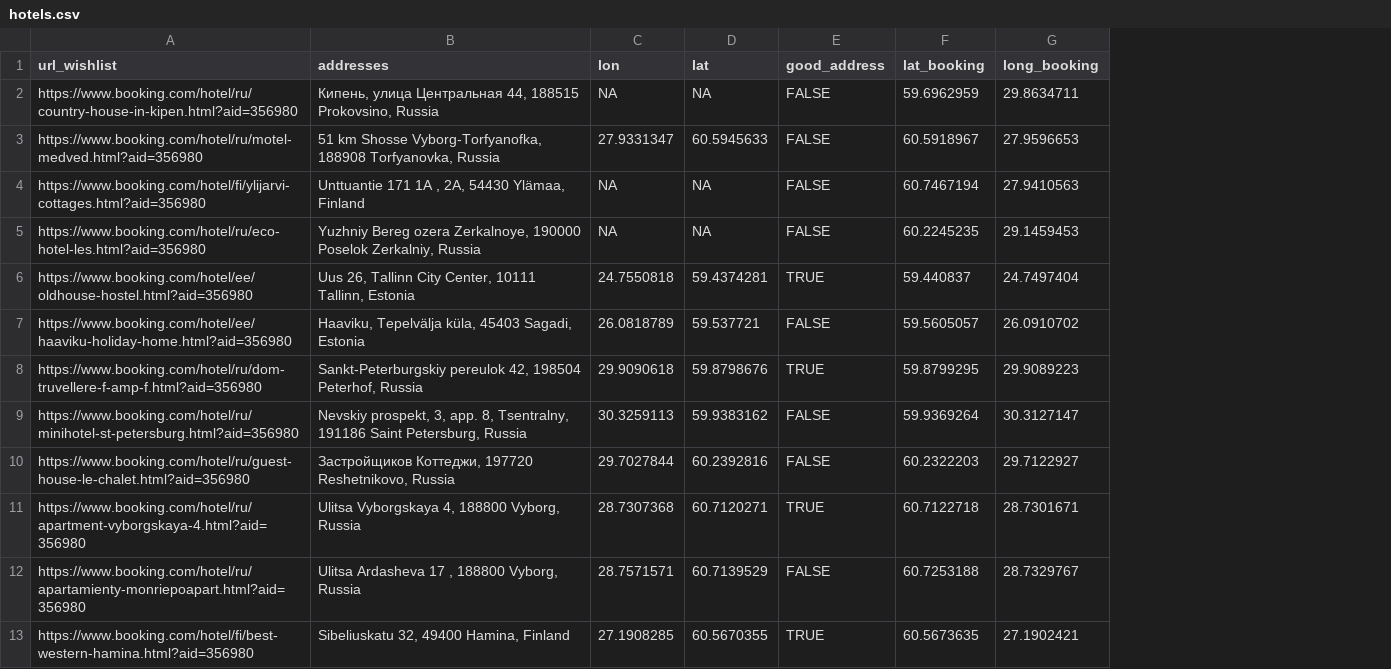
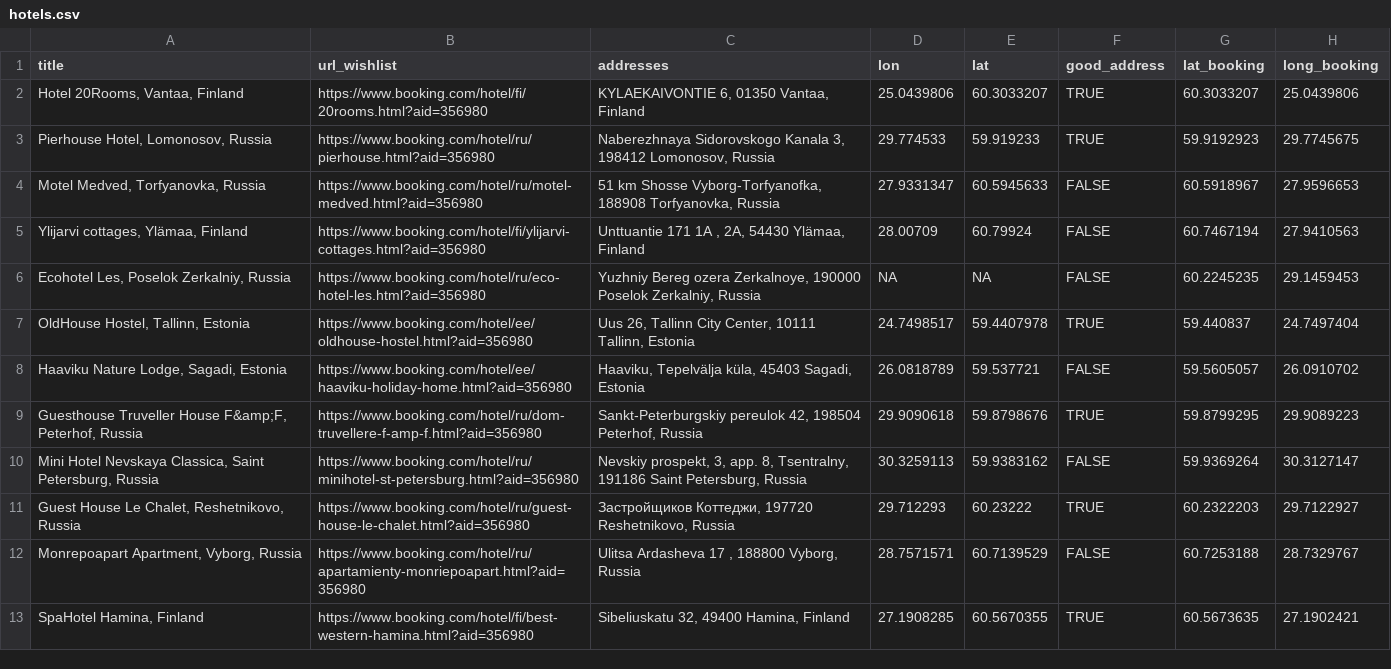
Before and after one commit to HeidiSeibold/sandbox, a CSV file: holidays2017/hotels.csv, drawn as a sheet; only a part is shown; removed rows and columns are numbered as before the commit, all else as after; the diff names each change by its address in the sheet, - before the commit and + after, or states it on an @@ line.

Commit message:
adding hotel at airpoirt

```diff
--- a/holidays2017/hotels.csv
+++ b/holidays2017/hotels.csv
+column A (title), rows 4-13: Motel Medved, Torfyanovka, Russia | Ylijarvi cottages, Ylämaa, Finland | Ecohotel Les, Poselok Zerkalniy, Russia | OldHouse Hostel, Tallinn, Estonia | Haaviku Nature Lodge, Sagadi, Estonia | Guesthouse Truveller House F&amp;F, Peterhof, Russia | Mini Hotel Nevskaya Classica, Saint Petersburg, Russia | Guest House Le Chalet, Reshetnikovo, Russia | Monrepoapart Apartment, Vyborg, Russia | SpaHotel Hamina, Finland
-row 2: https://www.booking.com/hotel/ru/country-house-in-kipen.html?aid=356980 | Кипень, улица Центральная 44, 188515 Prokovsino, Russia | NA | NA | FALSE | 59.6962959 | 29.8634711
+row 2: Hotel 20Rooms, Vantaa, Finland | https://www.booking.com/hotel/fi/20rooms.html?aid=356980 | KYLAEKAIVONTIE 6, 01350 Vantaa, Finland | 25.0439806 | 60.3033207 | TRUE | 60.3033207 | 25.0439806
+row 3: Pierhouse Hotel, Lomonosov, Russia | https://www.booking.com/hotel/ru/pierhouse.html?aid=356980 | Naberezhnaya Sidorovskogo Kanala 3, 198412 Lomonosov, Russia | 29.774533 | 59.919233 | TRUE | 59.9192923 | 29.7745675
-D5 (lon): NA
+D5 (lon): 28.00709
-E5 (lat): NA
+E5 (lat): 60.79924
-D7 (lon): 24.7550818
+D7 (lon): 24.7498517
-E7 (lat): 59.4374281
+E7 (lat): 59.4407978
-D11 (lon): 29.7027844
+D11 (lon): 29.712293
-E11 (lat): 60.2392816
+E11 (lat): 60.23222
-F11 (good_address): FALSE
+F11 (good_address): TRUE
-row 11: https://www.booking.com/hotel/ru/apartment-vyborgskaya-4.html?aid=356980 | Ulitsa Vyborgskaya 4, 188800 Vyborg, Russia | 28.7307368 | 60.7120271 | TRUE | 60.7122718 | 28.7301671
```
Also changed, not shown: 2 other files.
